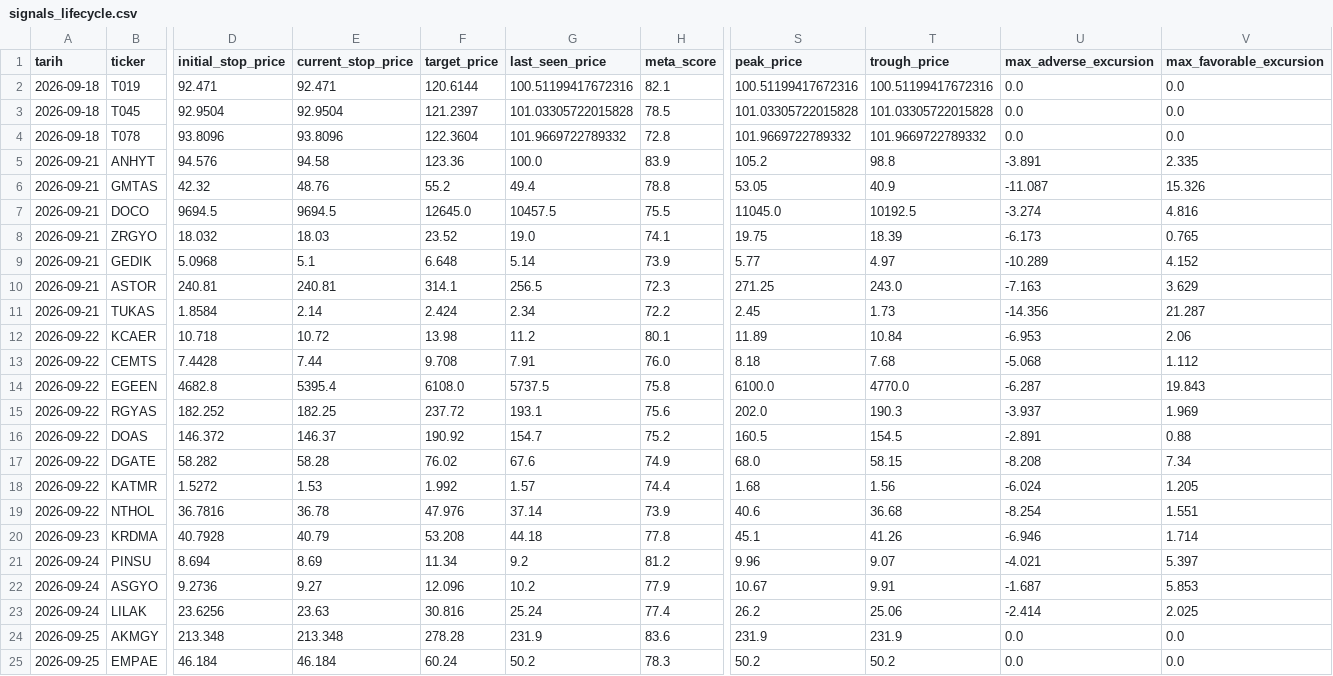
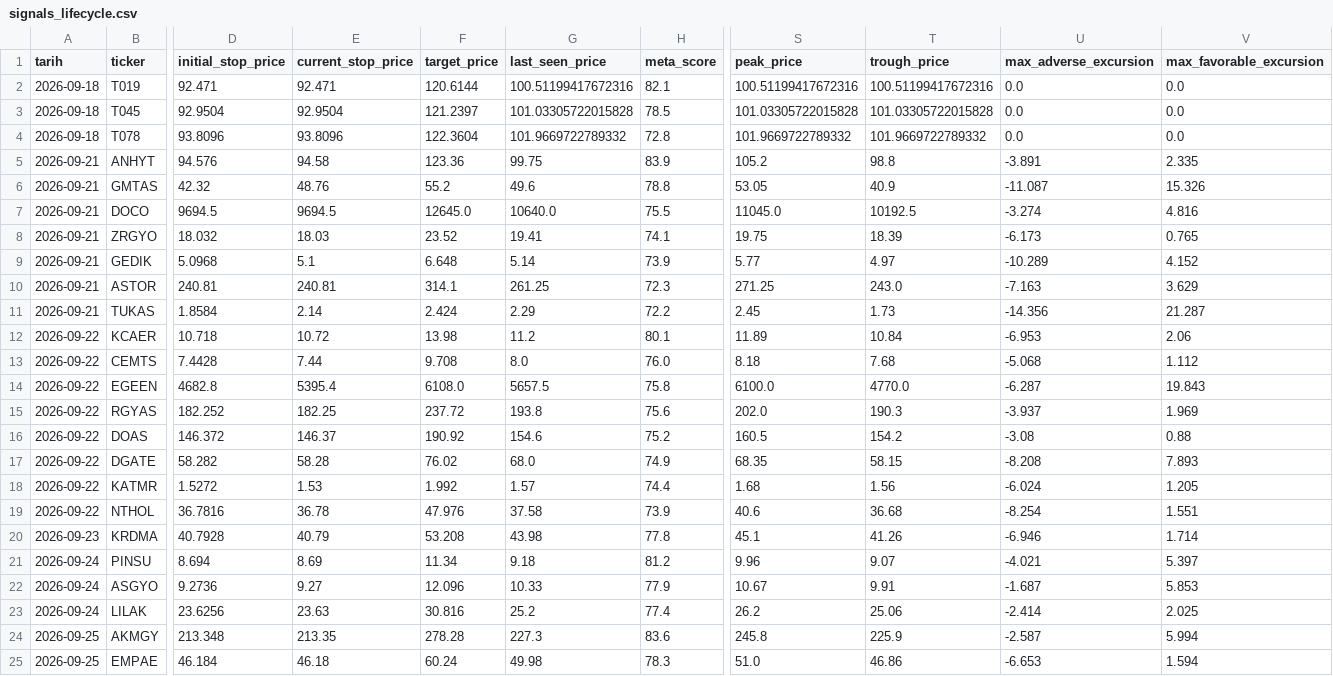
Before and after one commit to evsayar33-oss/bist_orderflow_quant, a CSV file: signals_lifecycle.csv, drawn as a sheet; only a part is shown, gaps mark what is left out; the diff covers the shown part only; the diff names each change by its address in the sheet, - before the commit and + after, or states it on an @@ line.

Commit message:
🧪 Adaptive BIST Meta-Engine audit

```diff
--- a/signals_lifecycle.csv
+++ b/signals_lifecycle.csv
-G5 (last_seen_price): 100.0
+G5 (last_seen_price): 99.75
-G6 (last_seen_price): 49.4
+G6 (last_seen_price): 49.6
-G7 (last_seen_price): 10457.5
+G7 (last_seen_price): 10640.0
-G8 (last_seen_price): 19.0
+G8 (last_seen_price): 19.41
-G10 (last_seen_price): 256.5
+G10 (last_seen_price): 261.25
-G11 (last_seen_price): 2.34
+G11 (last_seen_price): 2.29
-G13 (last_seen_price): 7.91
+G13 (last_seen_price): 8.0
-G14 (last_seen_price): 5737.5
+G14 (last_seen_price): 5657.5
-G15 (last_seen_price): 193.1
+G15 (last_seen_price): 193.8
-G16 (last_seen_price): 154.7
+G16 (last_seen_price): 154.6
-T16 (trough_price): 154.5
+T16 (trough_price): 154.2
-U16 (max_adverse_excursion): -2.891
+U16 (max_adverse_excursion): -3.08
-G17 (last_seen_price): 67.6
+G17 (last_seen_price): 68.0
-S17 (peak_price): 68.0
+S17 (peak_price): 68.35
-V17 (max_favorable_excursion): 7.34
+V17 (max_favorable_excursion): 7.893
-G19 (last_seen_price): 37.14
+G19 (last_seen_price): 37.58
-G20 (last_seen_price): 44.18
+G20 (last_seen_price): 43.98
-G21 (last_seen_price): 9.2
+G21 (last_seen_price): 9.18
-G22 (last_seen_price): 10.2
+G22 (last_seen_price): 10.33
-G23 (last_seen_price): 25.24
+G23 (last_seen_price): 25.2
-E24 (current_stop_price): 213.348
+E24 (current_stop_price): 213.35
-G24 (last_seen_price): 231.9
+G24 (last_seen_price): 227.3
-S24 (peak_price): 231.9
+S24 (peak_price): 245.8
-T24 (trough_price): 231.9
+T24 (trough_price): 225.9
-U24 (max_adverse_excursion): 0.0
+U24 (max_adverse_excursion): -2.587
-V24 (max_favorable_excursion): 0.0
+V24 (max_favorable_excursion): 5.994
-E25 (current_stop_price): 46.184
+E25 (current_stop_price): 46.18
-G25 (last_seen_price): 50.2
+G25 (last_seen_price): 49.98
-S25 (peak_price): 50.2
+S25 (peak_price): 51.0
-T25 (trough_price): 50.2
+T25 (trough_price): 46.86
-U25 (max_adverse_excursion): 0.0
+U25 (max_adverse_excursion): -6.653
-V25 (max_favorable_excursion): 0.0
+V25 (max_favorable_excursion): 1.594
```
Also changed, not shown: 12 edited cells elsewhere in this file, 2 other files.
